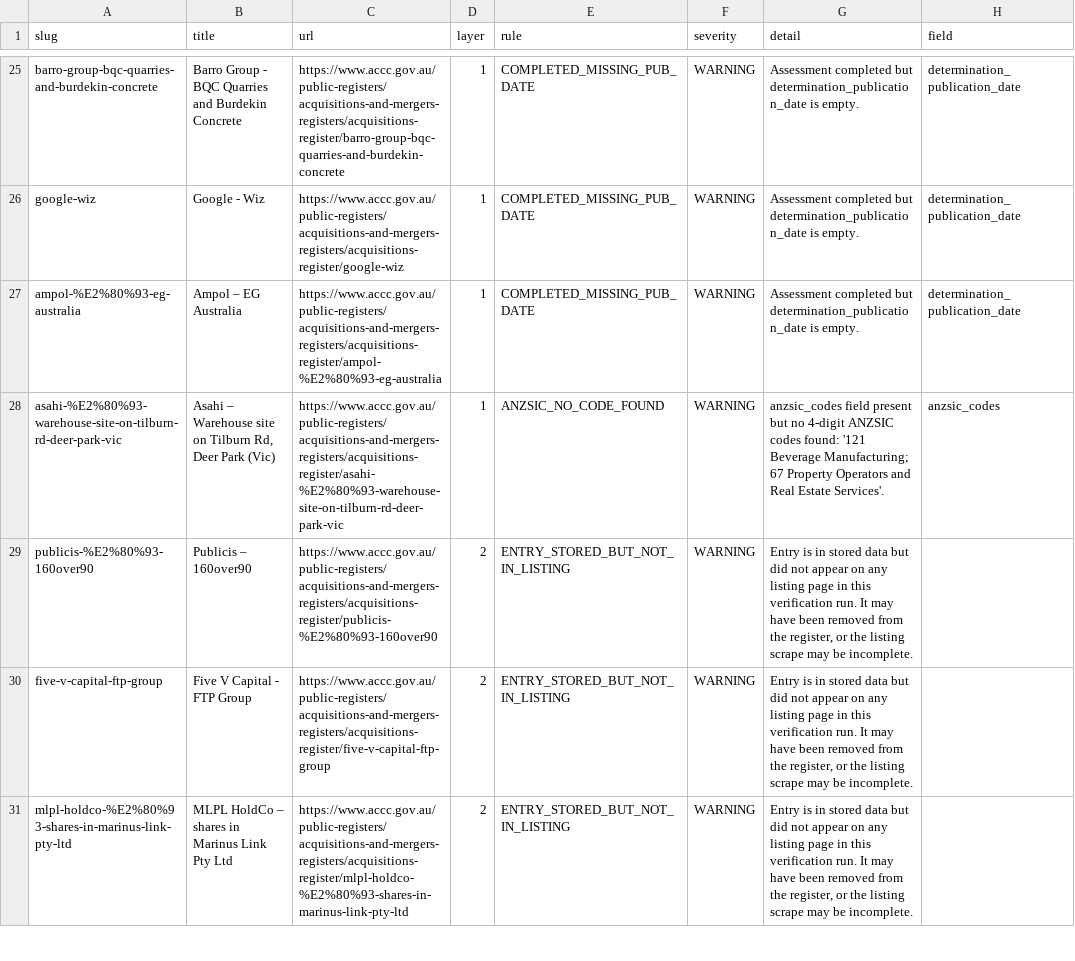
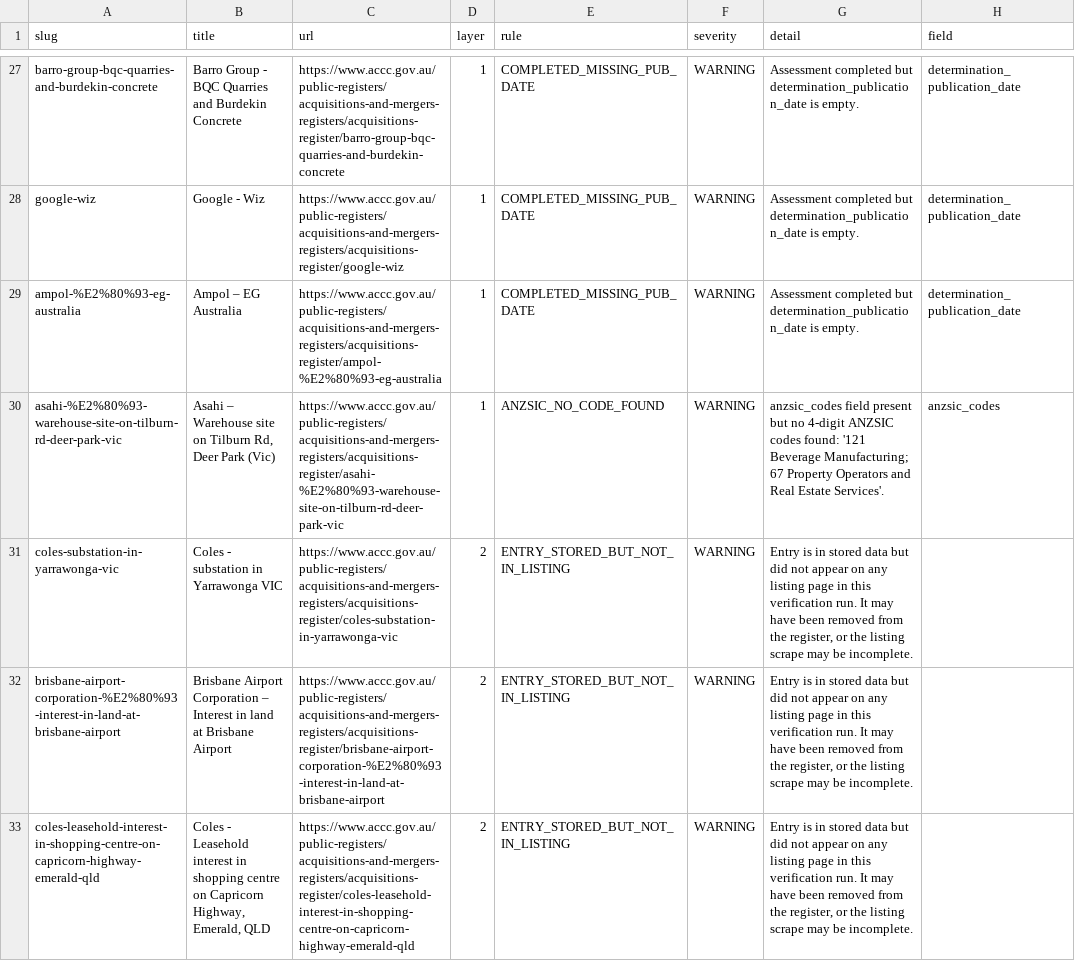
Before and after one commit to Test0112358/notification-check, a CSV file: data/verification_report.csv, drawn as a sheet; only a part is shown, gaps mark what is left out; addresses are those after the commit; the diff covers the shown part only; the diff names each change by its address in the sheet, - before the commit and + after, or states it on an @@ line.

```diff
--- a/data/verification_report.csv
+++ b/data/verification_report.csv
-A31 (slug): publicis-%E2%80%93-160over90
+A31 (slug): coles-substation-in-yarrawonga-vic
-B31 (title): Publicis – 160over90
+B31 (title): Coles - substation in Yarrawonga VIC
-C31 (url): https://www.accc.gov.au/public-registers/acquisitions-and-mergers-registers/acquisitions-register/publicis-%E2%80%93-160over90
+C31 (url): https://www.accc.gov.au/public-registers/acquisitions-and-mergers-registers/acquisitions-register/coles-substation-in-yarrawonga-vic
-A32 (slug): five-v-capital-ftp-group
+A32 (slug): brisbane-airport-corporation-%E2%80%93-interest-in-land-at-brisbane-airport
-B32 (title): Five V Capital - FTP Group
+B32 (title): Brisbane Airport Corporation – Interest in land at Brisbane Airport
-C32 (url): https://www.accc.gov.au/public-registers/acquisitions-and-mergers-registers/acquisitions-register/five-v-capital-ftp-group
+C32 (url): https://www.accc.gov.au/public-registers/acquisitions-and-mergers-registers/acquisitions-register/brisbane-airport-corporation-%E2%80%93-interest-in-land-at-brisbane-airport
-A33 (slug): mlpl-holdco-%E2%80%93-shares-in-marinus-link-pty-ltd
+A33 (slug): coles-leasehold-interest-in-shopping-centre-on-capricorn-highway-emerald-qld
-B33 (title): MLPL HoldCo – shares in Marinus Link Pty Ltd
+B33 (title): Coles - Leasehold interest in shopping centre on Capricorn Highway, Emerald, QLD
-C33 (url): https://www.accc.gov.au/public-registers/acquisitions-and-mergers-registers/acquisitions-register/mlpl-holdco-%E2%80%93-shares-in-marinus-link-pty-ltd
+C33 (url): https://www.accc.gov.au/public-registers/acquisitions-and-mergers-registers/acquisitions-register/coles-leasehold-interest-in-shopping-centre-on-capricorn-highway-emerald-qld
```
Also changed, not shown: 2 added rows and 9 edited cells elsewhere in this file, 2 other files.
